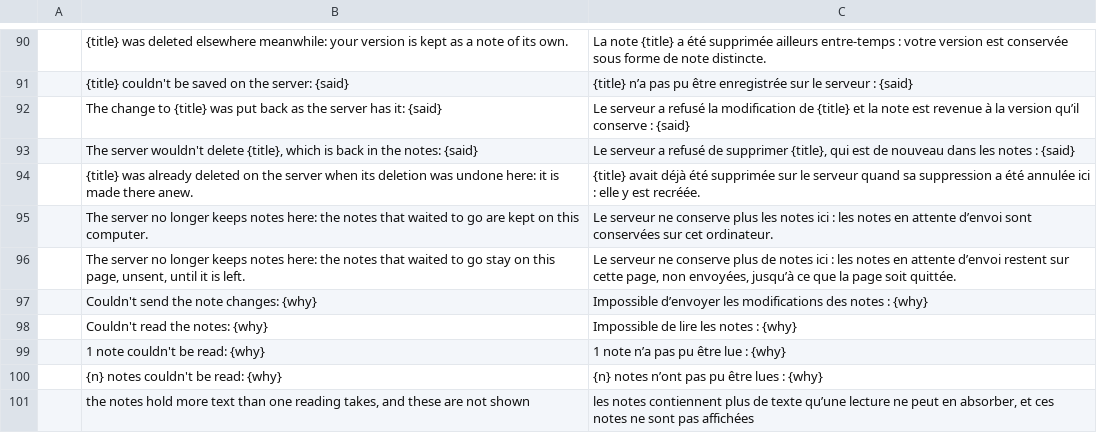
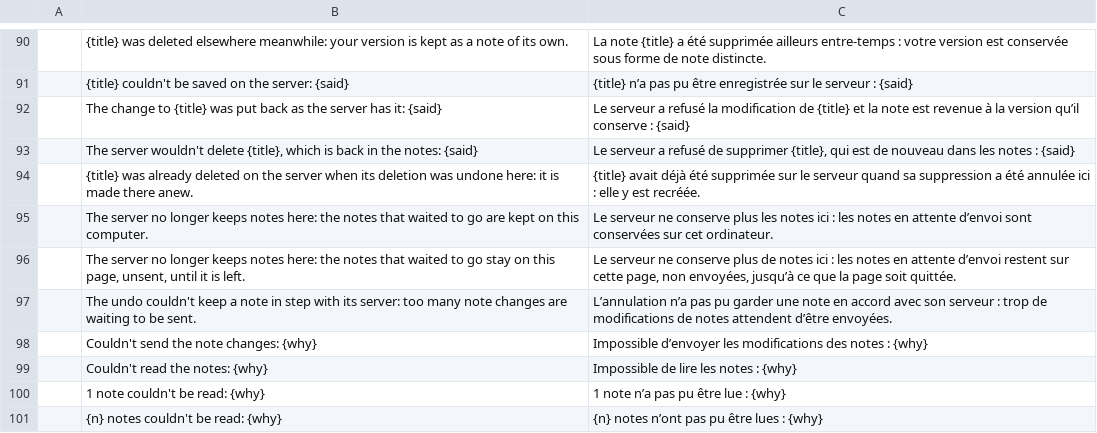
Before and after one commit to bvisible/mailcraft, a TSV file: crates/ui-egui/src/i18n/fr.tsv, drawn as a sheet; only a part is shown, gaps mark what is left out; the shorter side is filled out with more unchanged rows; the diff names each change by its address in the sheet, - before the commit and + after, or states it on an @@ line.

Commit message:
fix(notes): a job's answer is taken only from the account's server now, and the delete question deletes the note it names
A notes job's answer says which server it asked (its session, in
NotesUploaded and NotesDownload); the engine refuses one from another server
than the account's now, as it refuses another address, so a job still running
when the account was moved can't delete or bring back anything there. The
window forgets a job of the server an account had before, and what it held of
it. Session addresses are compared without a trailing slash, scheme and host in
any case.

A note the list has but its read says is not found is not listed: an undone
deletion of it is not taken as kept.

The question before deleting a server's note names that note and deletes that
one only, whatever is selected when it is answered; it is modal, and no
agent's click or key reaches the window while it is up.

A note a page holds is its server's: a read doesn't bring it in beside it
while it can't go back yet. Given back, a note with nothing of hers left is
the server's again, and one whose words she didn't change goes, as any note
deleted there, when the server no longer has it; only her words are made
anew. A new note keeps its mark through a hold, and a change what went of it
without an answer. Moving an account says where her waiting notes are, and an
undo that can't keep a note in step says so.

```diff
--- a/crates/ui-egui/src/i18n/fr.tsv
+++ b/crates/ui-egui/src/i18n/fr.tsv
+row 97:  | The undo couldn't keep a note in step with its server: too many note changes are waiting to be sent. | L’annulation n’a pas pu garder une note en accord avec son serveur : trop de modifications de notes attendent d’être envoyées.
```
Also changed, not shown: 16 other files.
